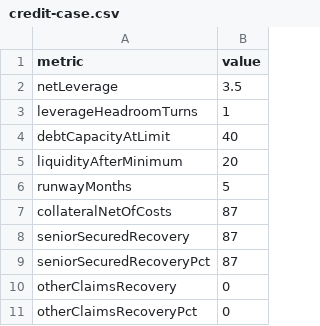
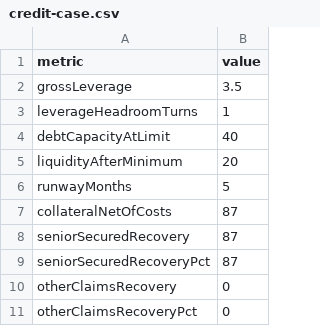
Before and after one commit to RONNCC/ronnie-experiments, a CSV file: experiments/finance-interview-textbook/cases/outputs/credit-case.csv, drawn as a sheet.

```diff
--- a/experiments/finance-interview-textbook/cases/outputs/credit-case.csv
+++ b/experiments/finance-interview-textbook/cases/outputs/credit-case.csv
@@ -1,3 +1,3 @@
 metric,value
-netLeverage,3.5
+grossLeverage,3.5
 leverageHeadroomTurns,1
```
Also changed, not shown: experiments/finance-interview-textbook/cases/outputs/ib-dcf.csv, experiments/finance-interview-textbook/cases/outputs/pe-lbo.csv, 17 other files.
